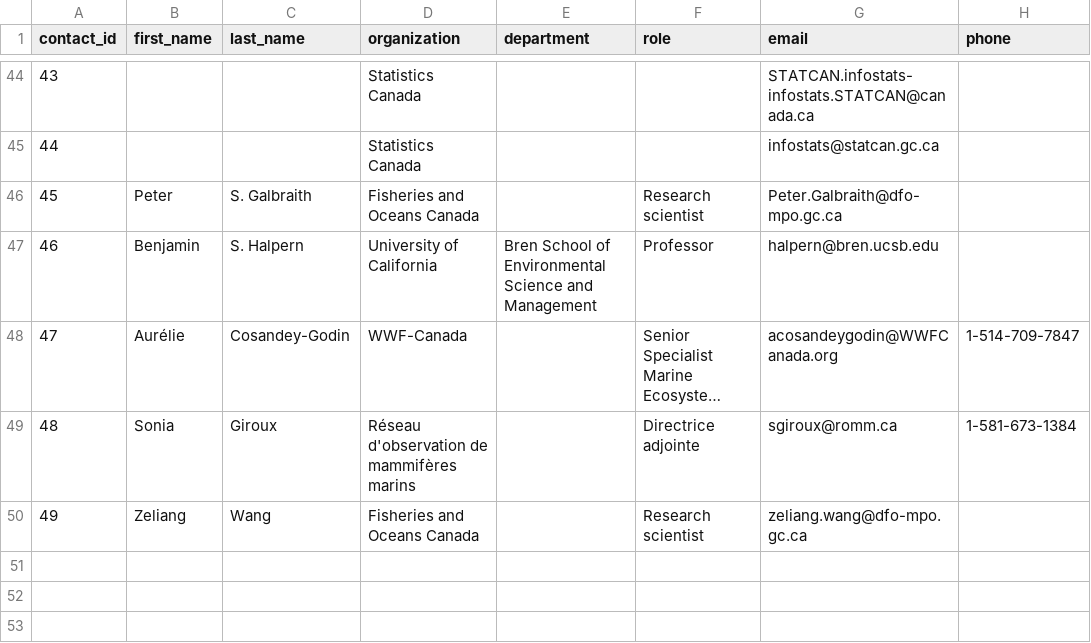
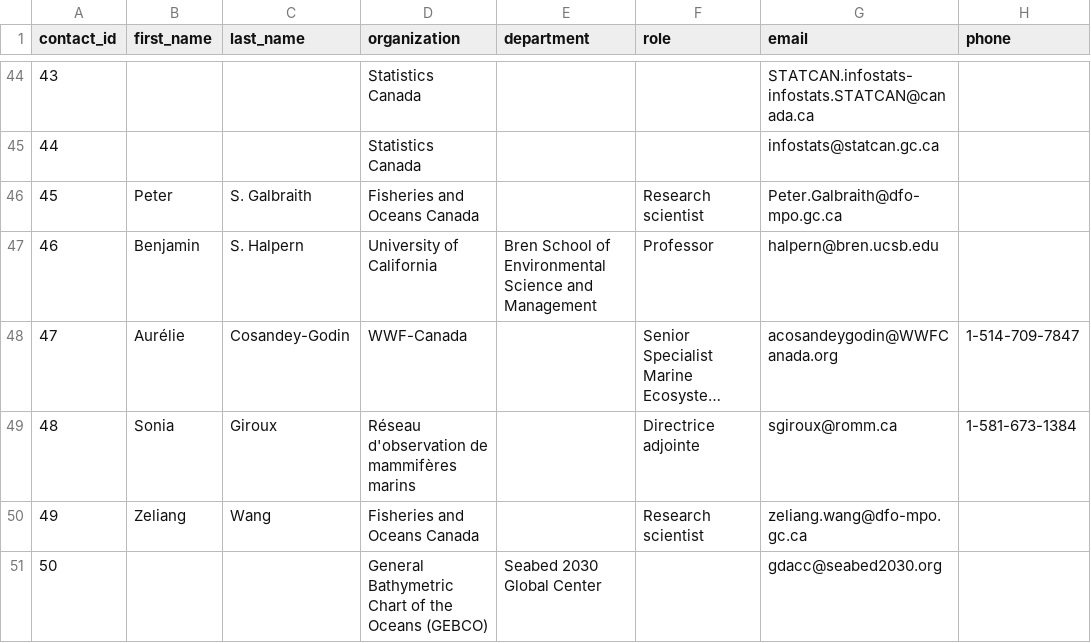
Before and after one commit to Ecosystem-Assessments/pipedat, a CSV file: inst/extdata/contact.csv, drawn as a sheet; only a part is shown, gaps mark what is left out; long unchanged cells end in ….

```diff
--- a/inst/extdata/contact.csv
+++ b/inst/extdata/contact.csv
@@ -50 +50,2 @@ contact_id,first_name,last_name,organization,department,role,email,phone
 49,Zeliang,Wang,Fisheries and Oceans Canada,,Research scientist,zeliang.wang@dfo-mpo.gc.ca,
+50,,,General Bathymetric Chart of the Oceans (GEBCO),Seabed 2030 Global Center,,gdacc@seabed2030.org,
```
Also changed, not shown: inst/extdata/files_clean.csv, inst/extdata/files_raw.csv, 9 other files.
